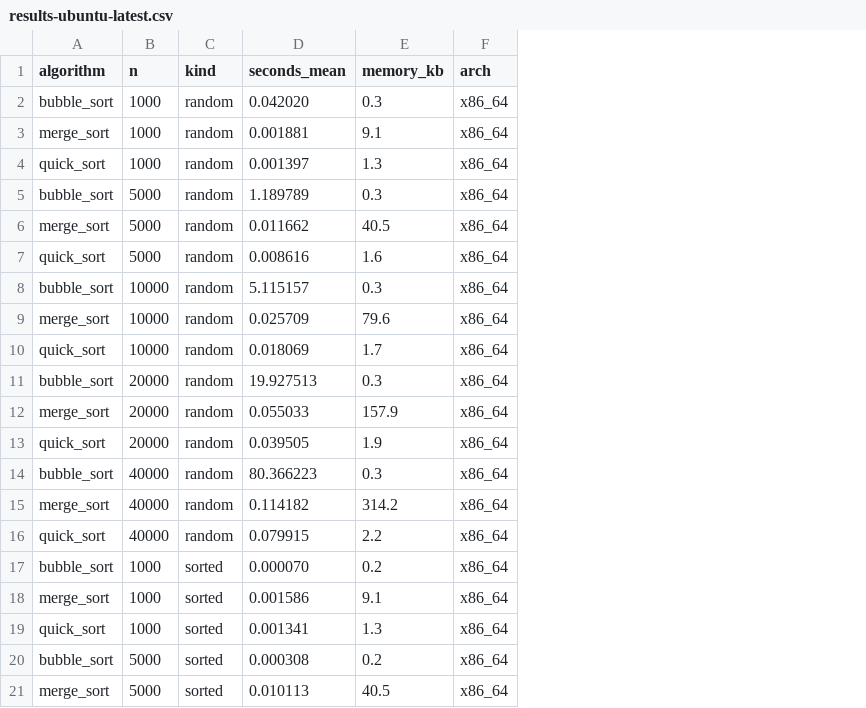
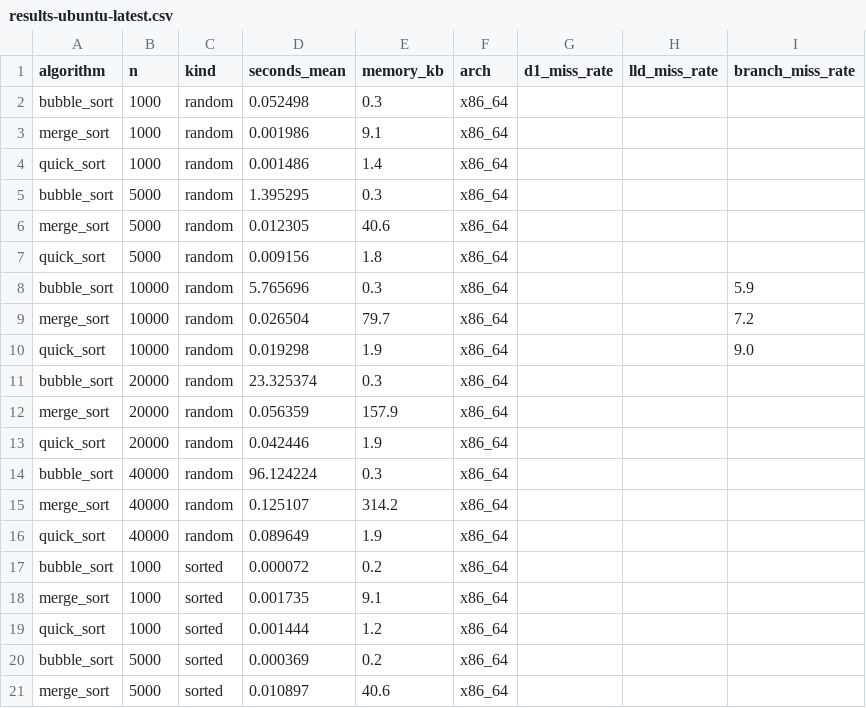
Before and after one commit to Basilm9/Performance-Comparison-of-Sorting-Algorithms-on-Modern-CPUs, a CSV file: data/results-ubuntu-latest.csv, drawn as a sheet; only a part is shown; the diff covers the shown part only; the diff names each change by its address in the sheet, - before the commit and + after, or states it on an @@ line.

Commit message:
benchmark results from ubuntu-latest

```diff
--- a/data/results-ubuntu-latest.csv
+++ b/data/results-ubuntu-latest.csv
+column G (d1_miss_rate), empty
+column H (lld_miss_rate), empty
+column I (branch_miss_rate), rows 8-10: 5.9 | 7.2 | 9.0
-D2 (seconds_mean): 0.042020
+D2 (seconds_mean): 0.052498
-D3 (seconds_mean): 0.001881
+D3 (seconds_mean): 0.001986
-D4 (seconds_mean): 0.001397
+D4 (seconds_mean): 0.001486
-E4 (memory_kb): 1.3
+E4 (memory_kb): 1.4
-D5 (seconds_mean): 1.189789
+D5 (seconds_mean): 1.395295
-D6 (seconds_mean): 0.011662
+D6 (seconds_mean): 0.012305
-E6 (memory_kb): 40.5
+E6 (memory_kb): 40.6
-D7 (seconds_mean): 0.008616
+D7 (seconds_mean): 0.009156
-E7 (memory_kb): 1.6
+E7 (memory_kb): 1.8
-D8 (seconds_mean): 5.115157
+D8 (seconds_mean): 5.765696
-D9 (seconds_mean): 0.025709
+D9 (seconds_mean): 0.026504
-E9 (memory_kb): 79.6
+E9 (memory_kb): 79.7
-D10 (seconds_mean): 0.018069
+D10 (seconds_mean): 0.019298
-E10 (memory_kb): 1.7
+E10 (memory_kb): 1.9
-D11 (seconds_mean): 19.927513
+D11 (seconds_mean): 23.325374
-D12 (seconds_mean): 0.055033
+D12 (seconds_mean): 0.056359
-D13 (seconds_mean): 0.039505
+D13 (seconds_mean): 0.042446
-D14 (seconds_mean): 80.366223
+D14 (seconds_mean): 96.124224
-D15 (seconds_mean): 0.114182
+D15 (seconds_mean): 0.125107
-D16 (seconds_mean): 0.079915
+D16 (seconds_mean): 0.089649
-E16 (memory_kb): 2.2
+E16 (memory_kb): 1.9
-D17 (seconds_mean): 0.000070
+D17 (seconds_mean): 0.000072
-D18 (seconds_mean): 0.001586
+D18 (seconds_mean): 0.001735
-D19 (seconds_mean): 0.001341
+D19 (seconds_mean): 0.001444
-E19 (memory_kb): 1.3
+E19 (memory_kb): 1.2
-D20 (seconds_mean): 0.000308
+D20 (seconds_mean): 0.000369
-D21 (seconds_mean): 0.010113
+D21 (seconds_mean): 0.010897
-E21 (memory_kb): 40.5
+E21 (memory_kb): 40.6
```
Also changed, not shown: 54 edited cells elsewhere in this file.
